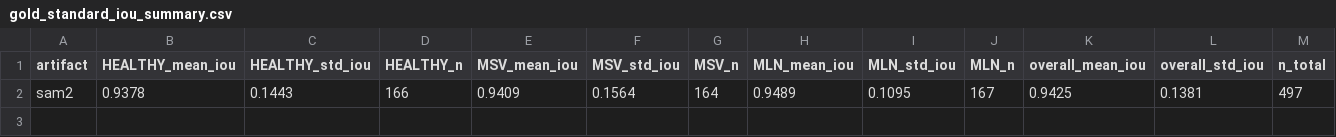
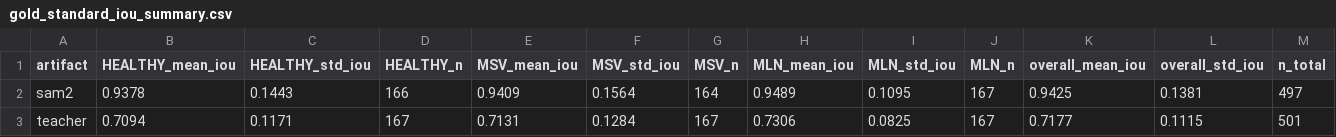
Before and after one commit to LunocoreWired/yellowmaize, a CSV file: reports/gold_standard_iou_summary.csv, drawn as a sheet; only a part is shown; rows hold the shown columns only; the diff names each change by its address in the sheet, - before the commit and + after, or states it on an @@ line.

```diff
--- a/reports/gold_standard_iou_summary.csv
+++ b/reports/gold_standard_iou_summary.csv
+row 3: teacher | 0.7094 | 0.1171 | 167 | 0.7131 | 0.1284 | 167 | 0.7306 | 0.0825 | 167 | 0.7177 | 0.1115 | 501
```
Also changed, not shown: reports/gold_standard_iou_report.csv, 2 other files.
